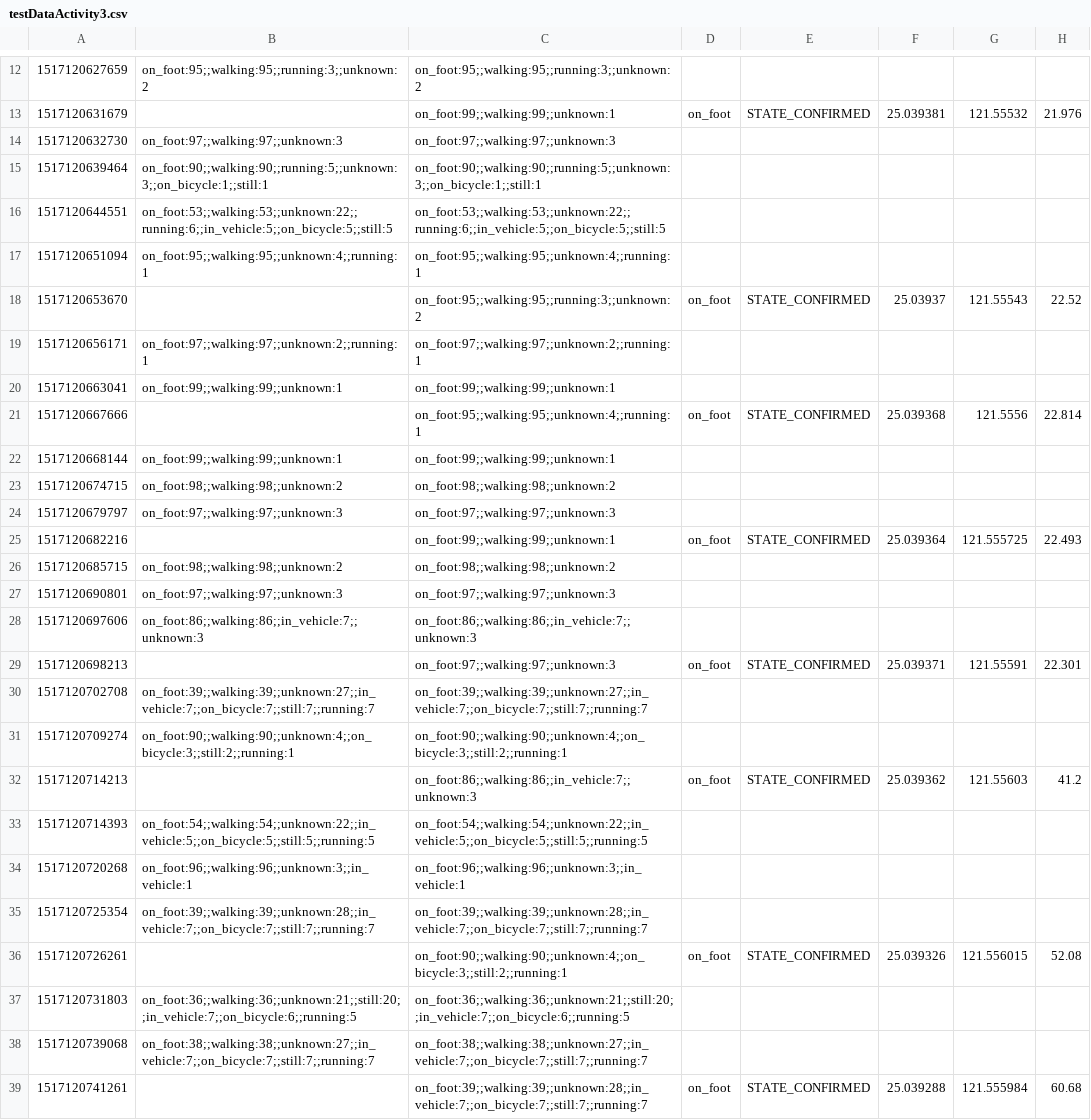
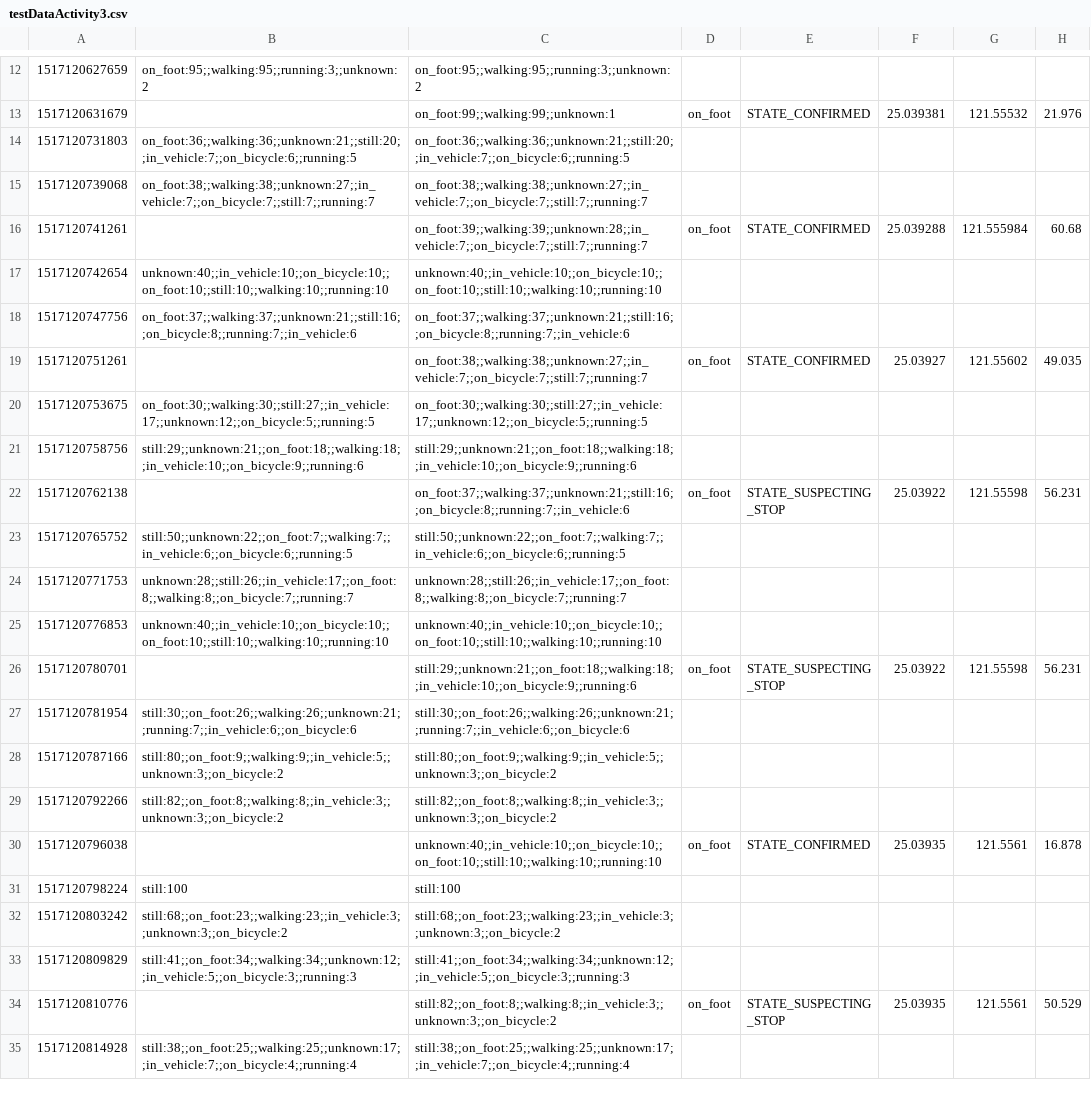
Before and after one commit to NCTUMUILab/Minuku2_ohio, a CSV file: app/src/main/assets/testDataActivity3.csv, drawn as a sheet; only a part is shown, gaps mark what is left out; the shorter side is filled out with more unchanged rows; the diff names each change by its address in the sheet, - before the commit and + after, or states it on an @@ line.

```diff
--- a/app/src/main/assets/testDataActivity3.csv
+++ b/app/src/main/assets/testDataActivity3.csv
-row 14: 1517120632730 | on_foot:97;;walking:97;;unknown:3 | on_foot:97;;walking:97;;unknown:3
-row 15: 1517120639464 | on_foot:90;;walking:90;;running:5;;unknown:3;;on_bicycle:1;;still:1 | on_foot:90;;walking:90;;running:5;;unknown:3;;on_bicycle:1;;still:1
-row 16: 1517120644551 | on_foot:53;;walking:53;;unknown:22;;running:6;;in_vehicle:5;;on_bicycle:5;;still:5 | on_foot:53;;walking:53;;unknown:22;;running:6;;in_vehicle:5;;on_bicycle:5;;still:5
-row 17: 1517120651094 | on_foot:95;;walking:95;;unknown:4;;running:1 | on_foot:95;;walking:95;;unknown:4;;running:1
-row 18: 1517120653670 |  | on_foot:95;;walking:95;;running:3;;unknown:2 | on_foot | STATE_CONFIRMED | 25.03937 | 121.55543 | 22.52
-row 19: 1517120656171 | on_foot:97;;walking:97;;unknown:2;;running:1 | on_foot:97;;walking:97;;unknown:2;;running:1
-row 20: 1517120663041 | on_foot:99;;walking:99;;unknown:1 | on_foot:99;;walking:99;;unknown:1
-row 21: 1517120667666 |  | on_foot:95;;walking:95;;unknown:4;;running:1 | on_foot | STATE_CONFIRMED | 25.039368 | 121.5556 | 22.814
-row 22: 1517120668144 | on_foot:99;;walking:99;;unknown:1 | on_foot:99;;walking:99;;unknown:1
-row 23: 1517120674715 | on_foot:98;;walking:98;;unknown:2 | on_foot:98;;walking:98;;unknown:2
-row 24: 1517120679797 | on_foot:97;;walking:97;;unknown:3 | on_foot:97;;walking:97;;unknown:3
-row 25: 1517120682216 |  | on_foot:99;;walking:99;;unknown:1 | on_foot | STATE_CONFIRMED | 25.039364 | 121.555725 | 22.493
-row 26: 1517120685715 | on_foot:98;;walking:98;;unknown:2 | on_foot:98;;walking:98;;unknown:2
-row 27: 1517120690801 | on_foot:97;;walking:97;;unknown:3 | on_foot:97;;walking:97;;unknown:3
-row 28: 1517120697606 | on_foot:86;;walking:86;;in_vehicle:7;;unknown:3 | on_foot:86;;walking:86;;in_vehicle:7;;unknown:3
-row 29: 1517120698213 |  | on_foot:97;;walking:97;;unknown:3 | on_foot | STATE_CONFIRMED | 25.039371 | 121.55591 | 22.301
-row 30: 1517120702708 | on_foot:39;;walking:39;;unknown:27;;in_vehicle:7;;on_bicycle:7;;still:7;;running:7 | on_foot:39;;walking:39;;unknown:27;;in_vehicle:7;;on_bicycle:7;;still:7;;running:7
-row 31: 1517120709274 | on_foot:90;;walking:90;;unknown:4;;on_bicycle:3;;still:2;;running:1 | on_foot:90;;walking:90;;unknown:4;;on_bicycle:3;;still:2;;running:1
-row 32: 1517120714213 |  | on_foot:86;;walking:86;;in_vehicle:7;;unknown:3 | on_foot | STATE_CONFIRMED | 25.039362 | 121.55603 | 41.2
-row 33: 1517120714393 | on_foot:54;;walking:54;;unknown:22;;in_vehicle:5;;on_bicycle:5;;still:5;;running:5 | on_foot:54;;walking:54;;unknown:22;;in_vehicle:5;;on_bicycle:5;;still:5;;running:5
-row 34: 1517120720268 | on_foot:96;;walking:96;;unknown:3;;in_vehicle:1 | on_foot:96;;walking:96;;unknown:3;;in_vehicle:1
-row 35: 1517120725354 | on_foot:39;;walking:39;;unknown:28;;in_vehicle:7;;on_bicycle:7;;still:7;;running:7 | on_foot:39;;walking:39;;unknown:28;;in_vehicle:7;;on_bicycle:7;;still:7;;running:7
-row 36: 1517120726261 |  | on_foot:90;;walking:90;;unknown:4;;on_bicycle:3;;still:2;;running:1 | on_foot | STATE_CONFIRMED | 25.039326 | 121.556015 | 52.08
```
Also changed, not shown: 5 other files.
